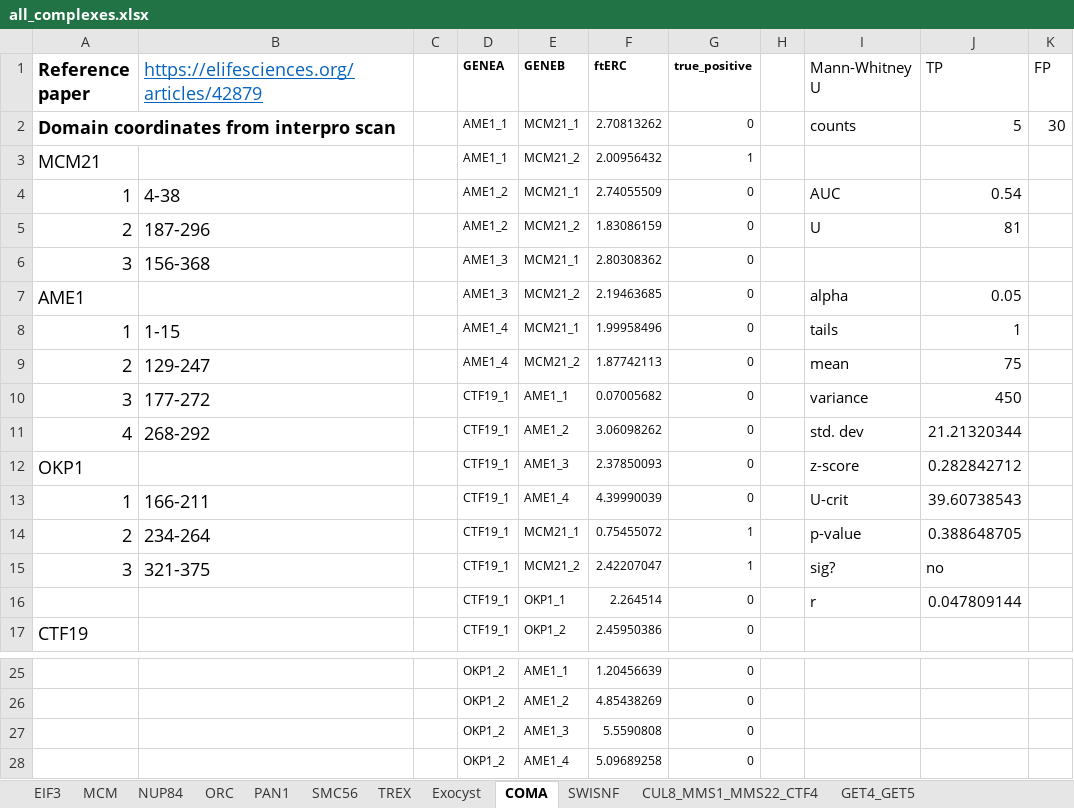
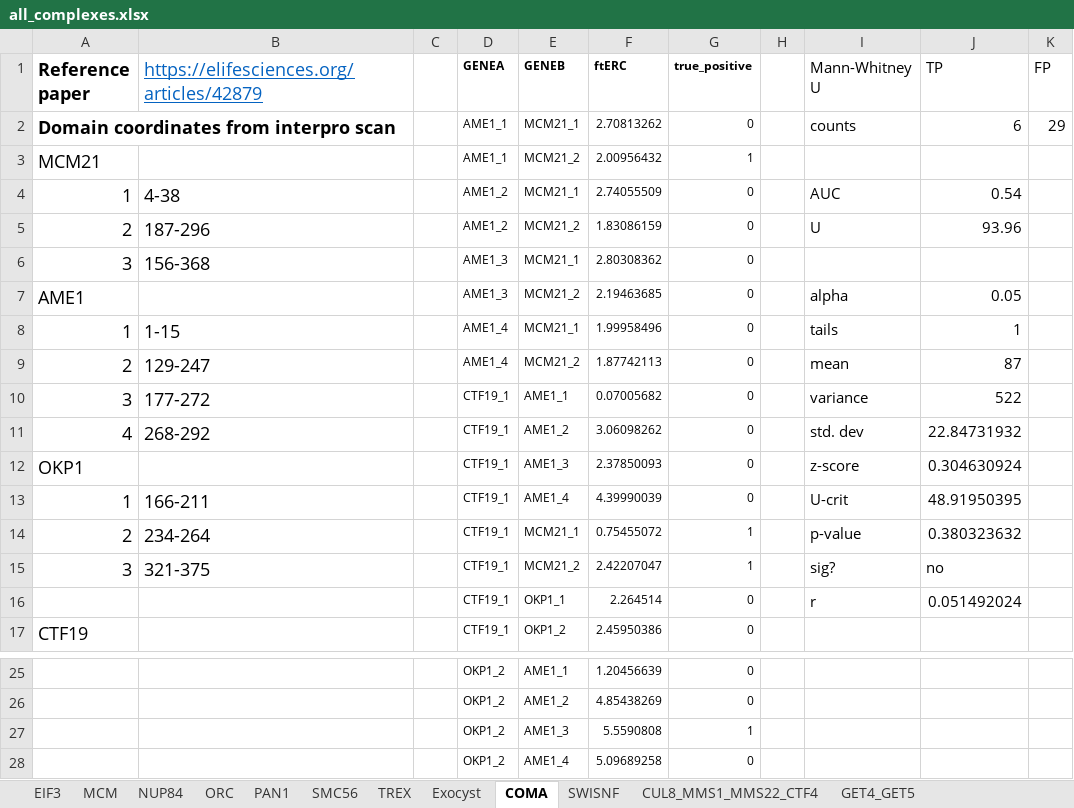
Before and after one commit to nclark-lab/erc, an Excel workbook: physical_interaction_paper/all_complexes.xlsx, sheet COMA, drawn as a sheet; only a part is shown, gaps mark what is left out; values as stored, in another font and other column widths than the file's, no borders; charts and pictures not drawn; the diff names each change by its address in the sheet, - before the commit and + after, or states it on an @@ line.

```diff
--- a/physical_interaction_paper/all_complexes.xlsx (sheet COMA)
+++ b/physical_interaction_paper/all_complexes.xlsx (sheet COMA)
-J2 (TP): 5
+J2 (TP): 6
-K2 (FP): 30
+K2 (FP): 29
-J5 (TP): 81
+J5 (TP): 93.96
-J9 (TP): 75
+J9 (TP): 87
-J10 (TP): 450
+J10 (TP): 522
-J11 (TP): 21.21320344
+J11 (TP): 22.84731932
-J12 (TP): 0.282842712
+J12 (TP): 0.304630924
-J13 (TP): 39.60738543
+J13 (TP): 48.91950395
-J14 (TP): 0.388648705
+J14 (TP): 0.380323632
-J16 (TP): 0.047809144
+J16 (TP): 0.051492024
-G27 (true_positive): 0
+G27 (true_positive): 1
```
Also changed, not shown: sheet CUL8_MMS1_MMS22_CTF4, sheet Mitochondrial_F1_ATPase, sheet ESCRT-I, sheet exportin_cse1p_wcargo, sheet Exocyst, sheet EIF3, 10 more sheets, charts or pictures.
